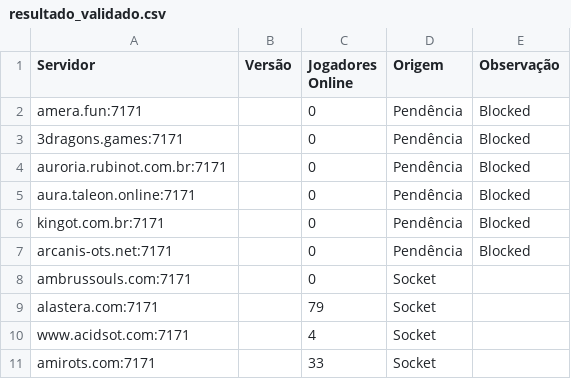
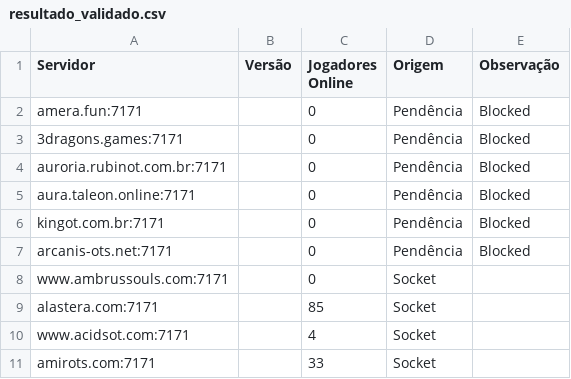
Before and after one commit to jose-roberto-barcelos/Royal_ot_server_list_13, a CSV file: resultado_validado.csv, drawn as a sheet.

```diff
--- a/resultado_validado.csv
+++ b/resultado_validado.csv
@@ -7,4 +7,4 @@ kingot.com.br:7171,,0,Pendência,Blocked
 arcanis-ots.net:7171,,0,Pendência,Blocked
-ambrussouls.com:7171,,0,Socket,
-alastera.com:7171,,79,Socket,
+www.ambrussouls.com:7171,,0,Socket,
+alastera.com:7171,,85,Socket,
 www.acidsot.com:7171,,4,Socket,
```
Also changed, not shown: ranking_final.csv.
